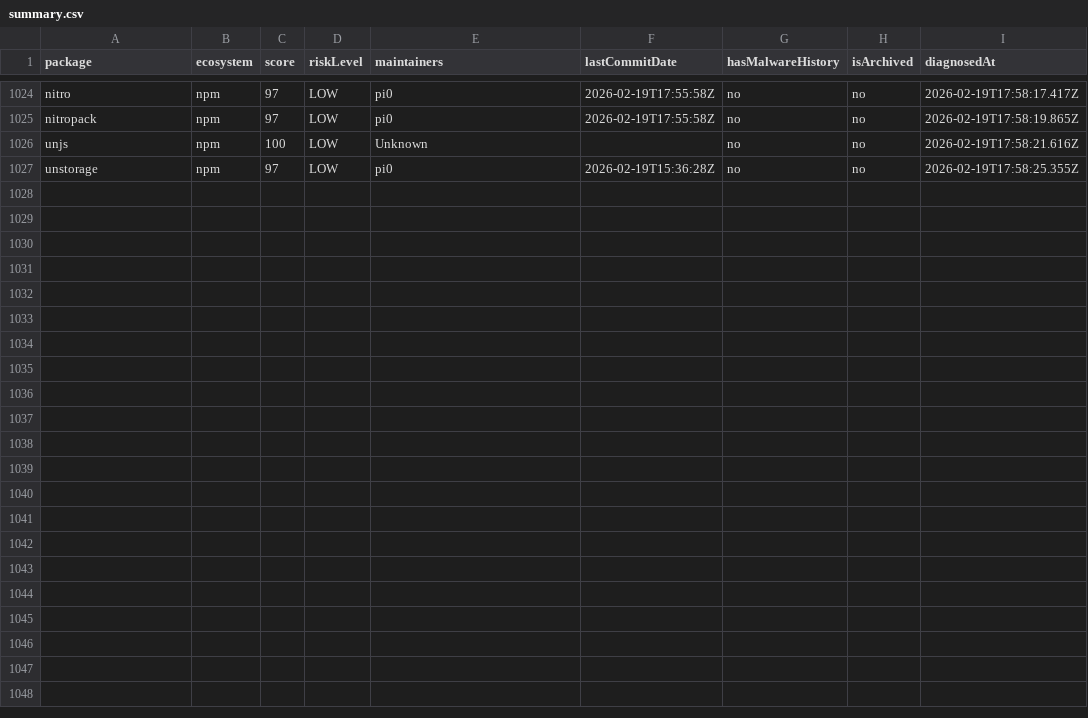
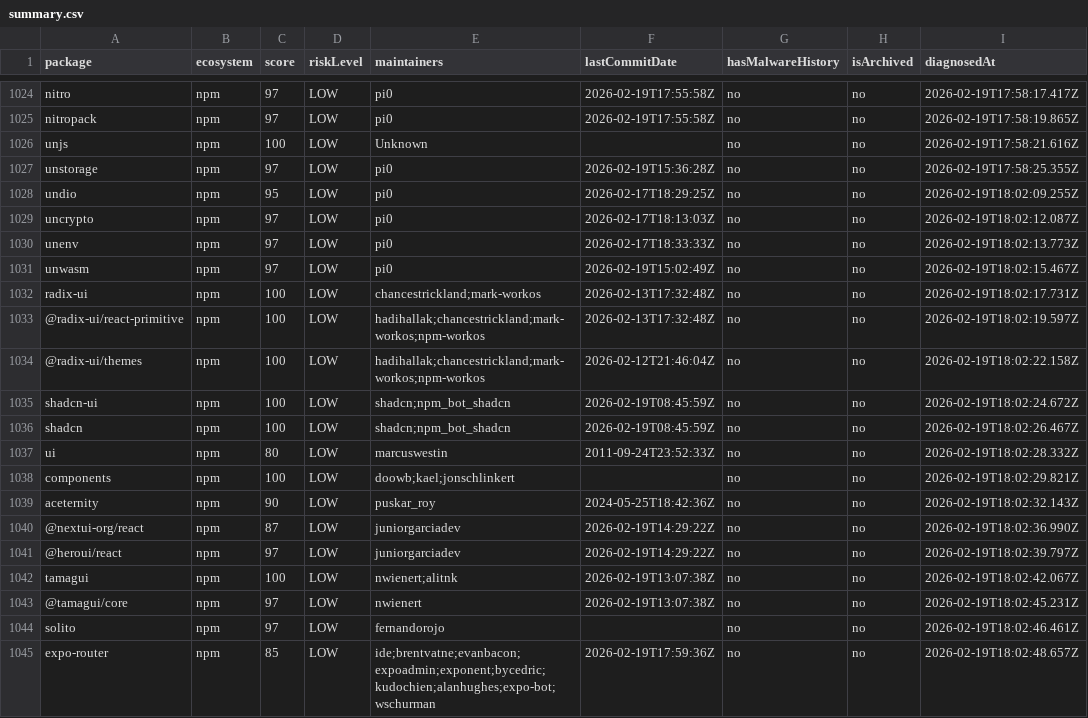
Before and after one commit to taku-tez/RepVet, a CSV file: batch-results/summary.csv, drawn as a sheet; only a part is shown, gaps mark what is left out.

Commit message:
batch: OSS診断結果追加 (Batch #54)

```diff
--- a/batch-results/summary.csv
+++ b/batch-results/summary.csv
@@ -1027 +1027,19 @@ package,ecosystem,score,riskLevel,maintainers,lastCommitDate,hasMalwareHistory,i
 "unstorage","npm","97","LOW","pi0","2026-02-19T15:36:28Z","no","no","2026-02-19T17:58:25.355Z"
+"undio","npm","95","LOW","pi0","2026-02-17T18:29:25Z","no","no","2026-02-19T18:02:09.255Z"
+"uncrypto","npm","97","LOW","pi0","2026-02-17T18:13:03Z","no","no","2026-02-19T18:02:12.087Z"
+"unenv","npm","97","LOW","pi0","2026-02-17T18:33:33Z","no","no","2026-02-19T18:02:13.773Z"
+"unwasm","npm","97","LOW","pi0","2026-02-19T15:02:49Z","no","no","2026-02-19T18:02:15.467Z"
+"radix-ui","npm","100","LOW","chancestrickland;mark-workos","2026-02-13T17:32:48Z","no","no","2026-02-19T18:02:17.731Z"
+"@radix-ui/react-primitive","npm","100","LOW","hadihallak;chancestrickland;mark-workos;npm-workos","2026-02-13T17:32:48Z","no","no","2026-02-19T18:02:19.597Z"
+"@radix-ui/themes","npm","100","LOW","hadihallak;chancestrickland;mark-workos;npm-workos","2026-02-12T21:46:04Z","no","no","2026-02-19T18:02:22.158Z"
+"shadcn-ui","npm","100","LOW","shadcn;npm_bot_shadcn","2026-02-19T08:45:59Z","no","no","2026-02-19T18:02:24.672Z"
+"shadcn","npm","100","LOW","shadcn;npm_bot_shadcn","2026-02-19T08:45:59Z","no","no","2026-02-19T18:02:26.467Z"
+"ui","npm","80","LOW","marcuswestin","2011-09-24T23:52:33Z","no","no","2026-02-19T18:02:28.332Z"
+"components","npm","100","LOW","doowb;kael;jonschlinkert","","no","no","2026-02-19T18:02:29.821Z"
+"aceternity","npm","90","LOW","puskar_roy","2024-05-25T18:42:36Z","no","no","2026-02-19T18:02:32.143Z"
+"@nextui-org/react","npm","87","LOW","juniorgarciadev","2026-02-19T14:29:22Z","no","no","2026-02-19T18:02:36.990Z"
+"@heroui/react","npm","97","LOW","juniorgarciadev","2026-02-19T14:29:22Z","no","no","2026-02-19T18:02:39.797Z"
+"tamagui","npm","100","LOW","nwienert;alitnk","2026-02-19T13:07:38Z","no","no","2026-02-19T18:02:42.067Z"
+"@tamagui/core","npm","97","LOW","nwienert","2026-02-19T13:07:38Z","no","no","2026-02-19T18:02:45.231Z"
+"solito","npm","97","LOW","fernandorojo","","no","no","2026-02-19T18:02:46.461Z"
+"expo-router","npm","85","LOW","ide;brentvatne;evanbacon;expoadmin;exponent;bycedric;kudochien;alanhughes;expo-bot;wschurman","2026-02-19T17:59:36Z","no","no","2026-02-19T18:02:48.657Z"
```
Also changed, not shown: 20 other files.
